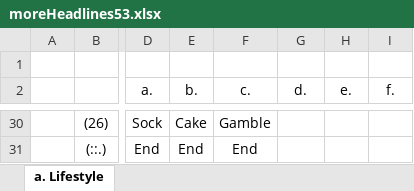
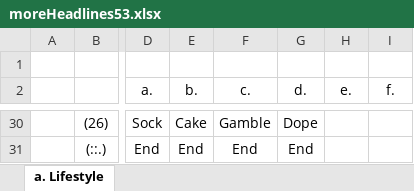
Before and after one commit to openroot/moreHeadlines53, an Excel workbook: moreHeadlines53/moreHeadlines53.xlsx, sheet a. Lifestyle, drawn as a sheet; only a part is shown, gaps mark what is left out; values as stored, in another font and other column widths than the file's, no borders; charts and pictures not drawn; the diff covers the shown part only; the diff names each change by its address in the sheet, - before the commit and + after, or states it on an @@ line.

```diff
--- a/moreHeadlines53/moreHeadlines53.xlsx (sheet a. Lifestyle)
+++ b/moreHeadlines53/moreHeadlines53.xlsx (sheet a. Lifestyle)
-G30 (d.): (empty)
+G30 (d.): Dope
-G31 (d.): (empty)
+G31 (d.): End
```
Also changed, not shown: 26 edited cells elsewhere in this sheet, 6 other files.
